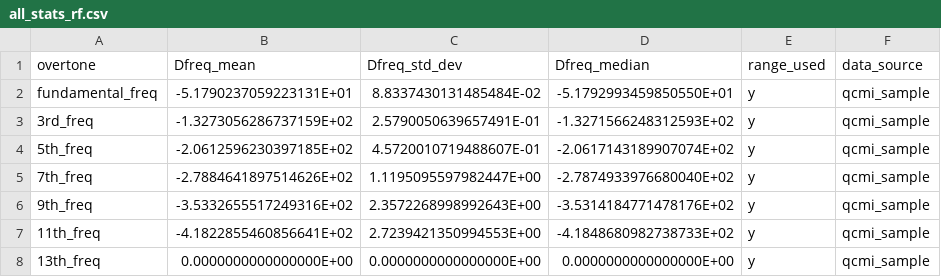
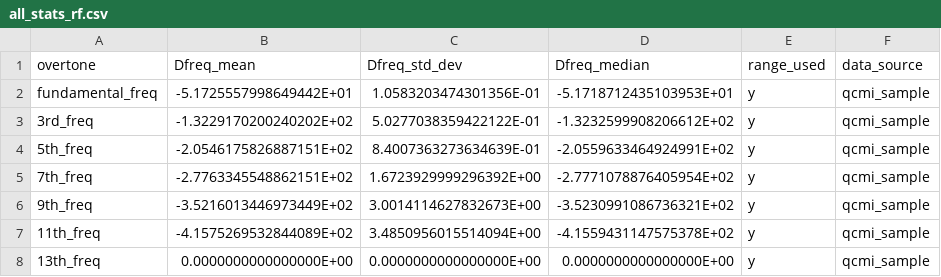
Before and after one commit to b-pardi/Research, a CSV file: BraTaDio_Fn/selected_ranges/all_stats_rf.csv, drawn as a sheet.

```diff
--- a/BraTaDio_Fn/selected_ranges/all_stats_rf.csv
+++ b/BraTaDio_Fn/selected_ranges/all_stats_rf.csv
@@ -1,8 +1,8 @@
 overtone,Dfreq_mean,Dfreq_std_dev,Dfreq_median,range_used,data_source
-fundamental_freq,-5.1790237059223131E+01,8.8337430131485484E-02,-5.1792993459850550E+01,y,qcmi_sample
-3rd_freq,-1.3273056286737159E+02,2.5790050639657491E-01,-1.3271566248312593E+02,y,qcmi_sample
-5th_freq,-2.0612596230397185E+02,4.5720010719488607E-01,-2.0617143189907074E+02,y,qcmi_sample
-7th_freq,-2.7884641897514626E+02,1.1195095597982447E+00,-2.7874933976680040E+02,y,qcmi_sample
-9th_freq,-3.5332655517249316E+02,2.3572268998992643E+00,-3.5314184771478176E+02,y,qcmi_sample
-11th_freq,-4.1822855460856641E+02,2.7239421350994553E+00,-4.1848680982738733E+02,y,qcmi_sample
+fundamental_freq,-5.1725557998649442E+01,1.0583203474301356E-01,-5.1718712435103953E+01,y,qcmi_sample
+3rd_freq,-1.3229170200240202E+02,5.0277038359422122E-01,-1.3232599908206612E+02,y,qcmi_sample
+5th_freq,-2.0546175826887151E+02,8.4007363273634639E-01,-2.0559633464924991E+02,y,qcmi_sample
+7th_freq,-2.7763345548862151E+02,1.6723929999296392E+00,-2.7771078876405954E+02,y,qcmi_sample
+9th_freq,-3.5216013446973449E+02,3.0014114627832673E+00,-3.5230991086736321E+02,y,qcmi_sample
+11th_freq,-4.1575269532844089E+02,3.4850956015514094E+00,-4.1559431147575378E+02,y,qcmi_sample
 13th_freq,0.0000000000000000E+00,0.0000000000000000E+00,0.0000000000000000E+00,y,qcmi_sample
```
Also changed, not shown: BraTaDio_Fn/selected_ranges/Sauerbrey_stats.csv, BraTaDio_Fn/selected_ranges/all_stats_dis.csv, 19 other files.
